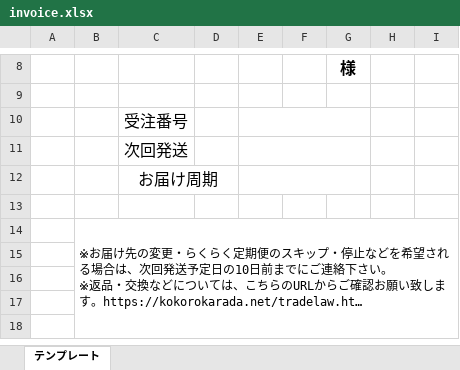
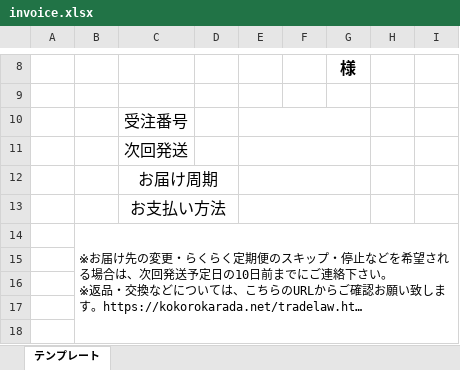
Before and after one commit to sutefu23/kokolab, an Excel workbook: backend/app/Exports/Template/invoice.xlsx, sheet テンプレート, drawn as a sheet; only a part is shown, gaps mark what is left out; long unchanged cells end in …; values as stored, in another font and other column widths than the file's, no borders; charts and pictures not drawn; the diff names each change by its address in the sheet, - before the commit and + after, or states it on an @@ line.

Commit message:
Change Invoice Template

```diff
--- a/backend/app/Exports/Template/invoice.xlsx (sheet テンプレート)
+++ b/backend/app/Exports/Template/invoice.xlsx (sheet テンプレート)
-C13: (empty)
+C13: お支払い方法
+C13:D13 merged
+E13:G13 merged
```
Also changed, not shown: charts or pictures.
